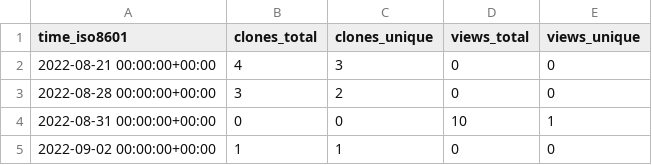
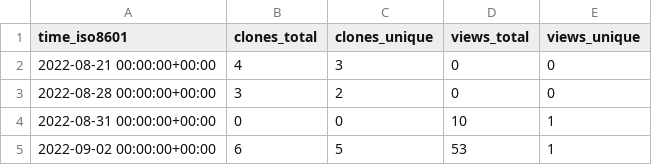
Before and after one commit to qzc438/academic-kickstart, a CSV file: qzc438/academic-kickstart/ghrs-data/views_clones_aggregate.csv, drawn as a sheet.

```diff
--- a/qzc438/academic-kickstart/ghrs-data/views_clones_aggregate.csv
+++ b/qzc438/academic-kickstart/ghrs-data/views_clones_aggregate.csv
@@ -4,2 +4,2 @@ time_iso8601,clones_total,clones_unique,views_total,views_unique
 2022-08-31 00:00:00+00:00,0,0,10,1
-2022-09-02 00:00:00+00:00,1,1,0,0
+2022-09-02 00:00:00+00:00,6,5,53,1
```
Also changed, not shown: 1 other file.
